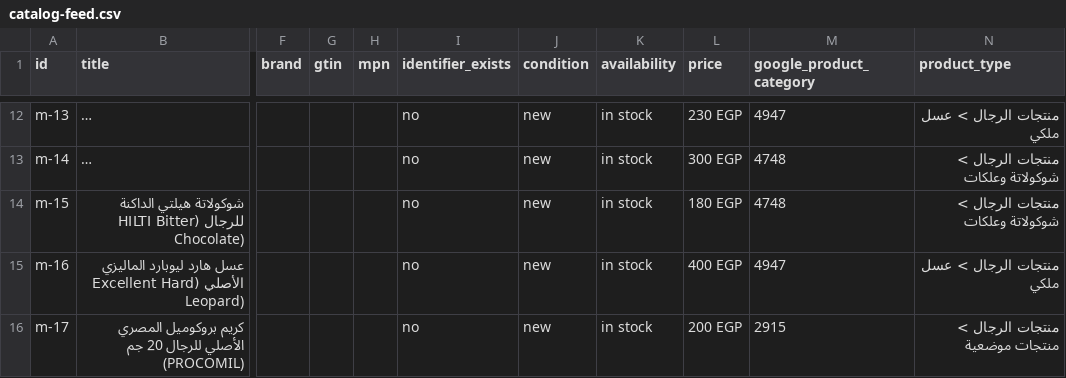
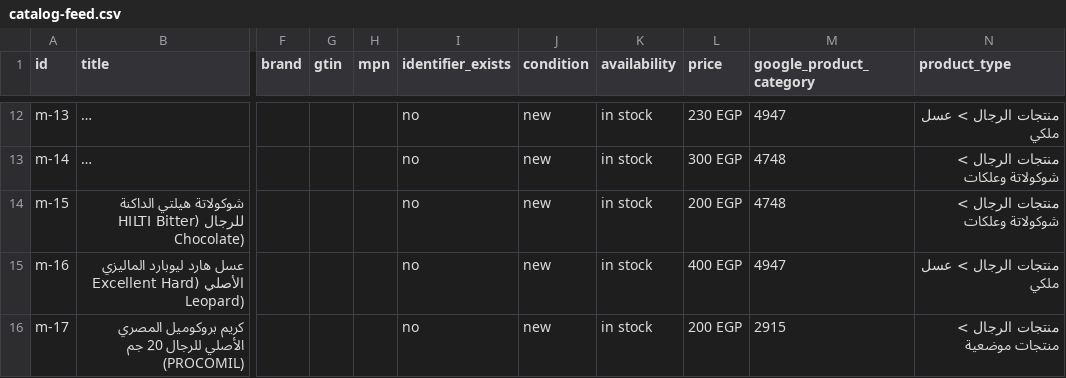
Before and after one commit to AhmedEideng/Elysr, a CSV file: public/catalog-feed.csv, drawn as a sheet; only a part is shown, gaps mark what is left out; long unchanged cells end in …; the diff covers the shown part only; the diff names each change by its address in the sheet, - before the commit and + after, or states it on an @@ line.

Commit message:
Add HILTI women's chocolate with responsive images and set both HILTI prices to 200 EGP

```diff
--- a/public/catalog-feed.csv
+++ b/public/catalog-feed.csv
-L14 (price): 180 EGP
+L14 (price): 200 EGP
```
Also changed, not shown: 1 added row elsewhere in this file, 27 other files.
